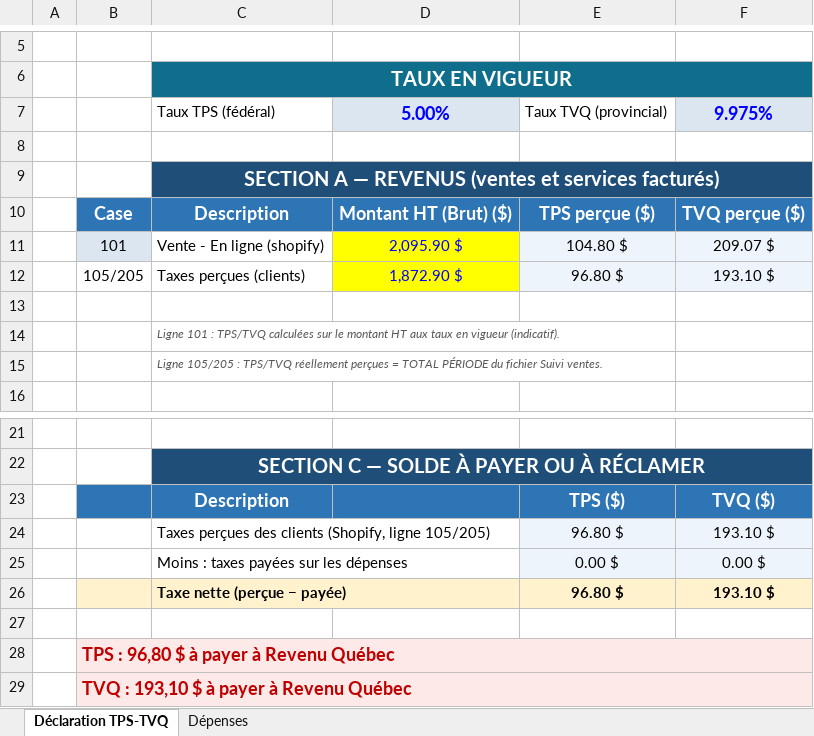
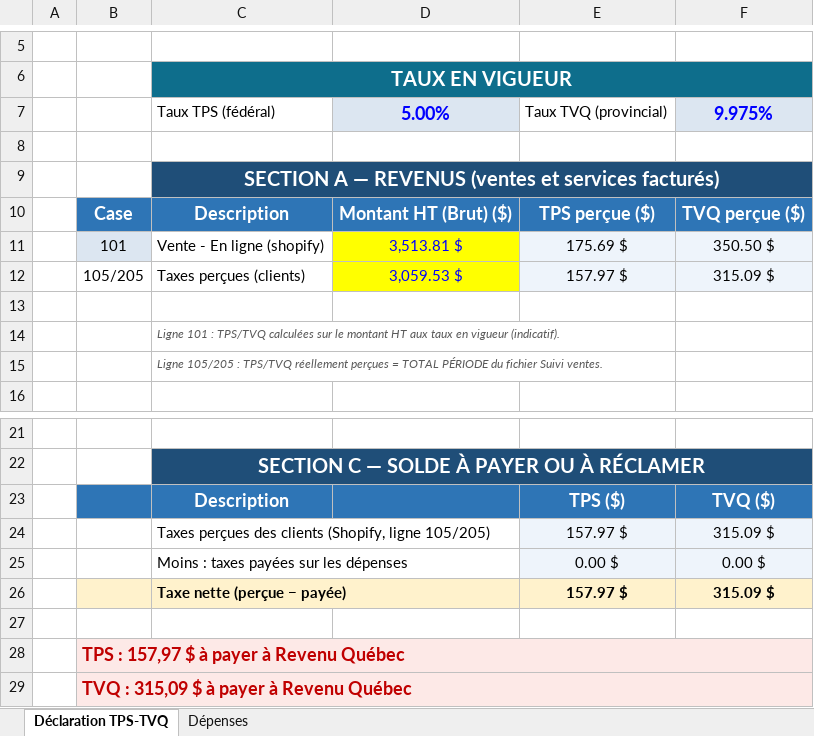
Before and after one commit to SamPhilygit00/SamPhily_Test1, an Excel workbook: data/orders/2026-T4_declaration_tps_tvq.xlsx, sheet Déclaration TPS-TVQ, drawn as a sheet; only a part is shown, gaps mark what is left out; values as stored, in another font and other column widths than the file's, no borders; removed rows and columns are numbered as before the commit, all else as after; the diff names each change by its address in the sheet, - before the commit and + after, or states it on an @@ line.

```diff
--- a/data/orders/2026-T4_declaration_tps_tvq.xlsx (sheet Déclaration TPS-TVQ)
+++ b/data/orders/2026-T4_declaration_tps_tvq.xlsx (sheet Déclaration TPS-TVQ)
-row 11:  | 101 | Vente - En ligne (shopify) | 2,095.90 $ | 104.80 $ | 209.07 $
-row 12:  | 105/205 | Taxes perçues (clients) | 1,872.90 $ | 96.80 $ | 193.10 $
+row 11:  | 101 | Vente - En ligne (shopify) | 3,513.81 $ | 175.69 $ | 350.50 $
+row 12:  | 105/205 | Taxes perçues (clients) | 3,059.53 $ | 157.97 $ | 315.09 $
-row 24:  |  | Taxes perçues des clients (Shopify, ligne 105/205) |  | 96.80 $ | 193.10 $
+row 24:  |  | Taxes perçues des clients (Shopify, ligne 105/205) |  | 157.97 $ | 315.09 $
-row 26:  |  | Taxe nette (perçue − payée) |  | 96.80 $ | 193.10 $
+row 26:  |  | Taxe nette (perçue − payée) |  | 157.97 $ | 315.09 $
-B28: TPS : 96,80 $ à payer à Revenu Québec
+B28: TPS : 157,97 $ à payer à Revenu Québec
-B29: TVQ : 193,10 $ à payer à Revenu Québec
+B29: TVQ : 315,09 $ à payer à Revenu Québec
```
Also changed, not shown: sheet Dépenses, data/orders/2026-T4_suivi_ventes.xlsx, 2 other files.
